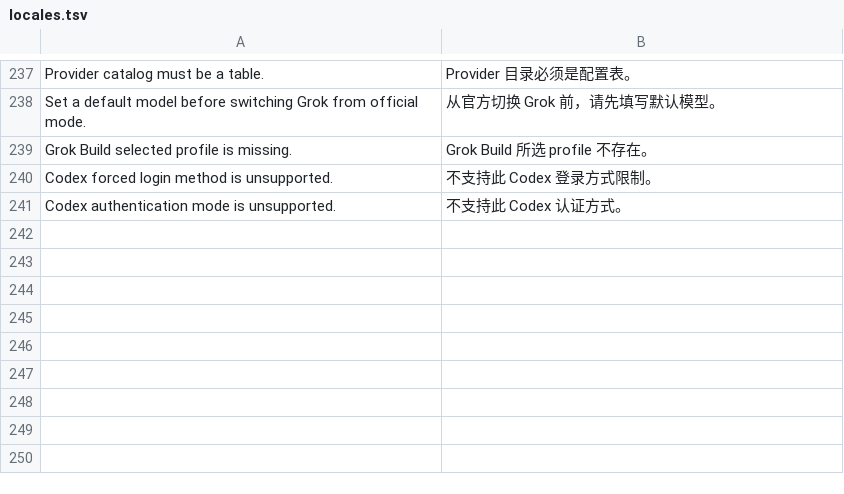
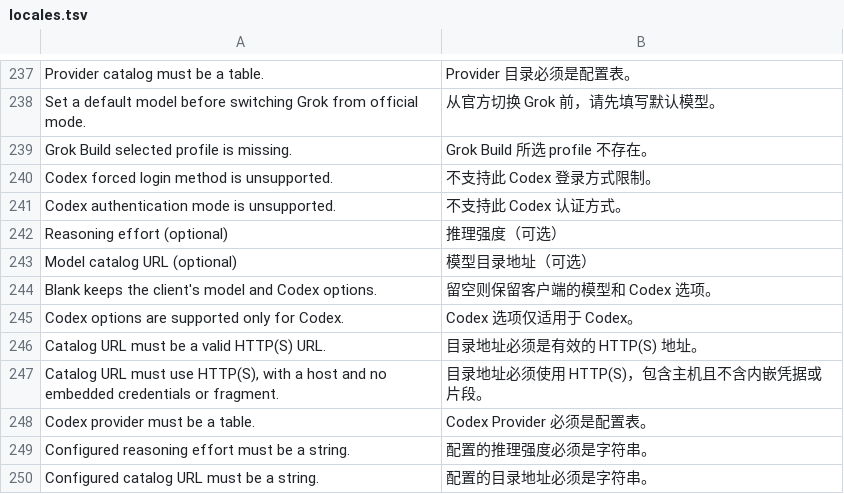
Before and after one commit to phonowell/pp-switch, a TSV file: src/locales.tsv, drawn as a sheet; only a part is shown, gaps mark what is left out; the diff names each change by its address in the sheet, - before the commit and + after, or states it on an @@ line.

```diff
--- a/src/locales.tsv
+++ b/src/locales.tsv
+row 242: Reasoning effort (optional) | 推理强度（可选）
+row 243: Model catalog URL (optional) | 模型目录地址（可选）
+row 244: Blank keeps the client's model and Codex options. | 留空则保留客户端的模型和 Codex 选项。
+row 245: Codex options are supported only for Codex. | Codex 选项仅适用于 Codex。
+row 246: Catalog URL must be a valid HTTP(S) URL. | 目录地址必须是有效的 HTTP(S) 地址。
+row 247: Catalog URL must use HTTP(S), with a host and no embedded credentials or fragment. | 目录地址必须使用 HTTP(S)，包含主机且不含内嵌凭据或片段。
+row 248: Codex provider must be a table. | Codex Provider 必须是配置表。
+row 249: Configured reasoning effort must be a string. | 配置的推理强度必须是字符串。
+row 250: Configured catalog URL must be a string. | 配置的目录地址必须是字符串。
```
Also changed, not shown: 9 other files.
